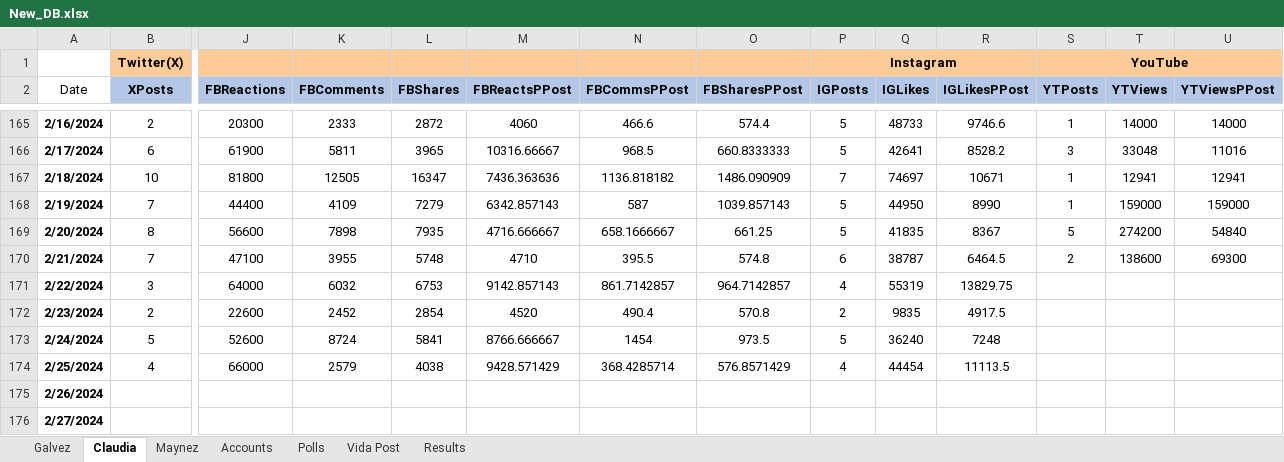
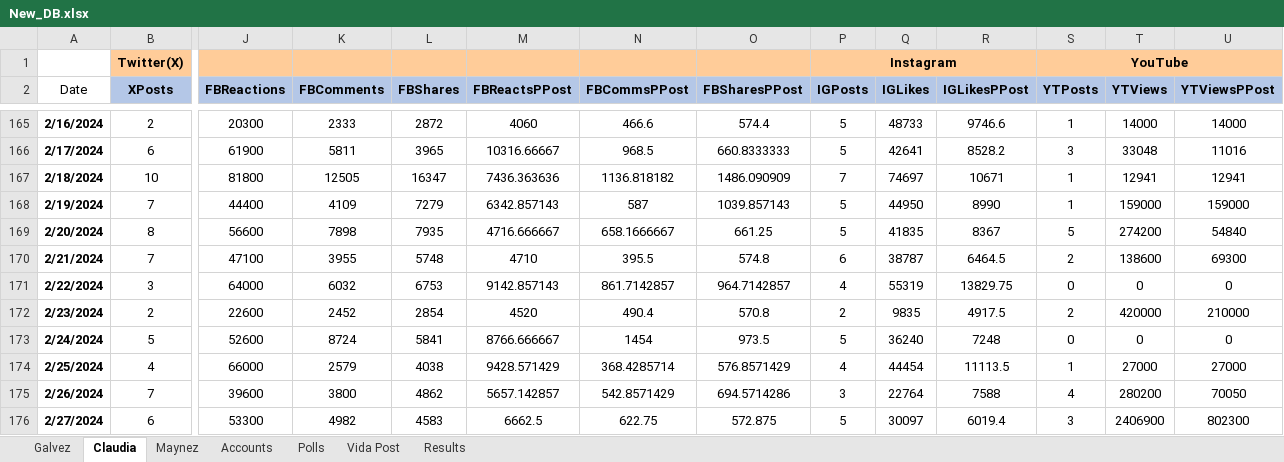
Before and after one commit to gootxyz/election-predictor, an Excel workbook: New_DB.xlsx, sheet Claudia, drawn as a sheet; only a part is shown, gaps mark what is left out; values as stored, in another font and other column widths than the file's, no borders; removed rows and columns are numbered as before the commit, all else as after; rows hold the shown columns only; the diff names each change by its address in the sheet, - before the commit and + after, or states it on an @@ line.

```diff
--- a/New_DB.xlsx (sheet Claudia)
+++ b/New_DB.xlsx (sheet Claudia)
-S171 (YTPosts): (empty)
+S171 (YTPosts): 0
-T171 (YTViews): (empty)
+T171 (YTViews): 0
-U171 (YTViewsPPost): (empty)
+U171 (YTViewsPPost): 0
-S172 (YTPosts): (empty)
+S172 (YTPosts): 2
-T172 (YTViews): (empty)
+T172 (YTViews): 420000
-U172 (YTViewsPPost): (empty)
+U172 (YTViewsPPost): 210000
-S173 (YTPosts): (empty)
+S173 (YTPosts): 0
-T173 (YTViews): (empty)
+T173 (YTViews): 0
-U173 (YTViewsPPost): (empty)
+U173 (YTViewsPPost): 0
-S174 (YTPosts): (empty)
+S174 (YTPosts): 1
-T174 (YTViews): (empty)
+T174 (YTViews): 27000
-U174 (YTViewsPPost): (empty)
+U174 (YTViewsPPost): 27000
-row 175: 2/26/2024
-row 176: 2/27/2024
+row 175: 2/26/2024 | 7 | 39600 | 3800 | 4862 | 5657.142857 | 542.8571429 | 694.5714286 | 3 | 22764 | 7588 | 4 | 280200 | 70050
+row 176: 2/27/2024 | 6 | 53300 | 4982 | 4583 | 6662.5 | 622.75 | 572.875 | 5 | 30097 | 6019.4 | 3 | 2406900 | 802300
```
Also changed, not shown: sheet Maynez, sheet Galvez, 2 other files.
